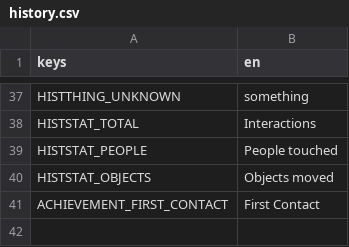
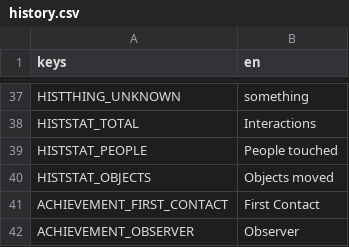
Before and after one commit to happihack/MyWorld, a CSV file: data/text/history.csv, drawn as a sheet; only a part is shown, gaps mark what is left out.

```diff
--- a/data/text/history.csv
+++ b/data/text/history.csv
@@ -41 +41,2 @@ HISTSTAT_OBJECTS,"Objects moved"
 ACHIEVEMENT_FIRST_CONTACT,"First Contact"
+ACHIEVEMENT_OBSERVER,"Observer"
```
Also changed, not shown: 27 other files.
